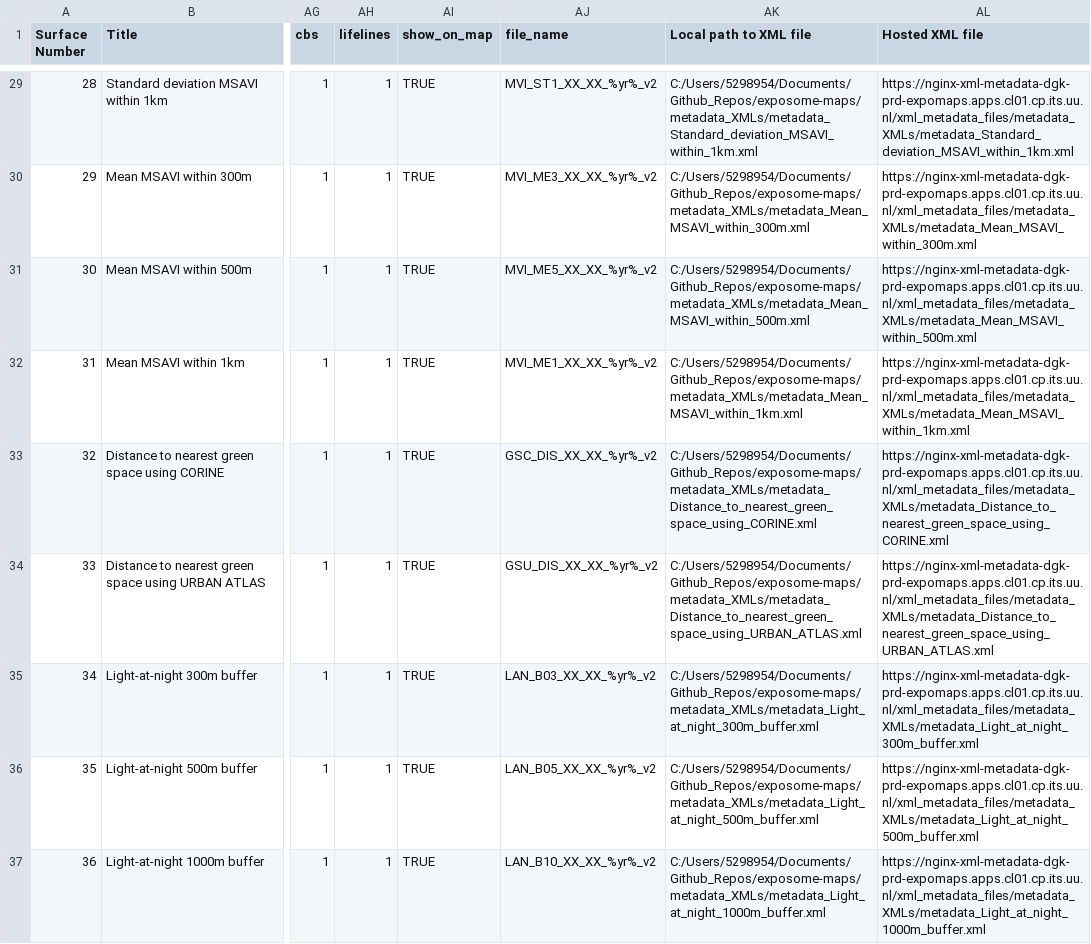
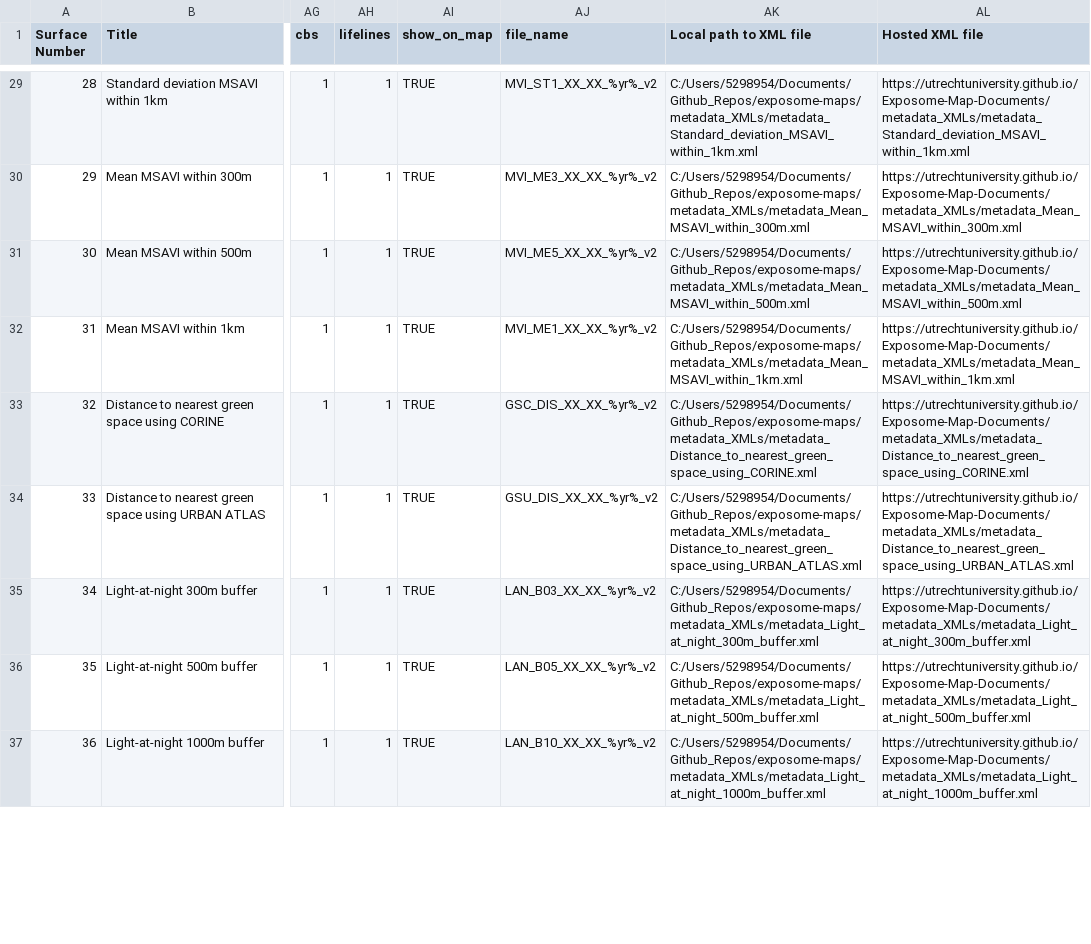
Before and after one commit to UtrechtUniversity/Exposome-Map-Documents, a CSV file: Exposome_maps_inventory/Exposome maps inventory.csv, drawn as a sheet; only a part is shown, gaps mark what is left out; the diff covers the shown part only; the diff names each change by its address in the sheet, - before the commit and + after, or states it on an @@ line.

```diff
--- a/Exposome_maps_inventory/Exposome maps inventory.csv
+++ b/Exposome_maps_inventory/Exposome maps inventory.csv
-AL29 (Hosted XML file): https://nginx-xml-metadata-dgk-prd-expomaps.apps.cl01.cp.its.uu.nl/xml_metadata_files/metadata_XMLs/metadata_Standard_deviation_MSAVI_within_1km.xml
+AL29 (Hosted XML file): https://utrechtuniversity.github.io/Exposome-Map-Documents/metadata_XMLs/metadata_Standard_deviation_MSAVI_within_1km.xml
-AL30 (Hosted XML file): https://nginx-xml-metadata-dgk-prd-expomaps.apps.cl01.cp.its.uu.nl/xml_metadata_files/metadata_XMLs/metadata_Mean_MSAVI_within_300m.xml
+AL30 (Hosted XML file): https://utrechtuniversity.github.io/Exposome-Map-Documents/metadata_XMLs/metadata_Mean_MSAVI_within_300m.xml
-AL31 (Hosted XML file): https://nginx-xml-metadata-dgk-prd-expomaps.apps.cl01.cp.its.uu.nl/xml_metadata_files/metadata_XMLs/metadata_Mean_MSAVI_within_500m.xml
+AL31 (Hosted XML file): https://utrechtuniversity.github.io/Exposome-Map-Documents/metadata_XMLs/metadata_Mean_MSAVI_within_500m.xml
-AL32 (Hosted XML file): https://nginx-xml-metadata-dgk-prd-expomaps.apps.cl01.cp.its.uu.nl/xml_metadata_files/metadata_XMLs/metadata_Mean_MSAVI_within_1km.xml
+AL32 (Hosted XML file): https://utrechtuniversity.github.io/Exposome-Map-Documents/metadata_XMLs/metadata_Mean_MSAVI_within_1km.xml
-AL33 (Hosted XML file): https://nginx-xml-metadata-dgk-prd-expomaps.apps.cl01.cp.its.uu.nl/xml_metadata_files/metadata_XMLs/metadata_Distance_to_nearest_green_space_using_CORINE.xml
+AL33 (Hosted XML file): https://utrechtuniversity.github.io/Exposome-Map-Documents/metadata_XMLs/metadata_Distance_to_nearest_green_space_using_CORINE.xml
-AL34 (Hosted XML file): https://nginx-xml-metadata-dgk-prd-expomaps.apps.cl01.cp.its.uu.nl/xml_metadata_files/metadata_XMLs/metadata_Distance_to_nearest_green_space_using_URBAN_ATLAS.xml
+AL34 (Hosted XML file): https://utrechtuniversity.github.io/Exposome-Map-Documents/metadata_XMLs/metadata_Distance_to_nearest_green_space_using_URBAN_ATLAS.xml
-AL35 (Hosted XML file): https://nginx-xml-metadata-dgk-prd-expomaps.apps.cl01.cp.its.uu.nl/xml_metadata_files/metadata_XMLs/metadata_Light_at_night_300m_buffer.xml
+AL35 (Hosted XML file): https://utrechtuniversity.github.io/Exposome-Map-Documents/metadata_XMLs/metadata_Light_at_night_300m_buffer.xml
-AL36 (Hosted XML file): https://nginx-xml-metadata-dgk-prd-expomaps.apps.cl01.cp.its.uu.nl/xml_metadata_files/metadata_XMLs/metadata_Light_at_night_500m_buffer.xml
+AL36 (Hosted XML file): https://utrechtuniversity.github.io/Exposome-Map-Documents/metadata_XMLs/metadata_Light_at_night_500m_buffer.xml
-AL37 (Hosted XML file): https://nginx-xml-metadata-dgk-prd-expomaps.apps.cl01.cp.its.uu.nl/xml_metadata_files/metadata_XMLs/metadata_Light_at_night_1000m_buffer.xml
+AL37 (Hosted XML file): https://utrechtuniversity.github.io/Exposome-Map-Documents/metadata_XMLs/metadata_Light_at_night_1000m_buffer.xml
```
Also changed, not shown: 36 edited cells elsewhere in this file.
